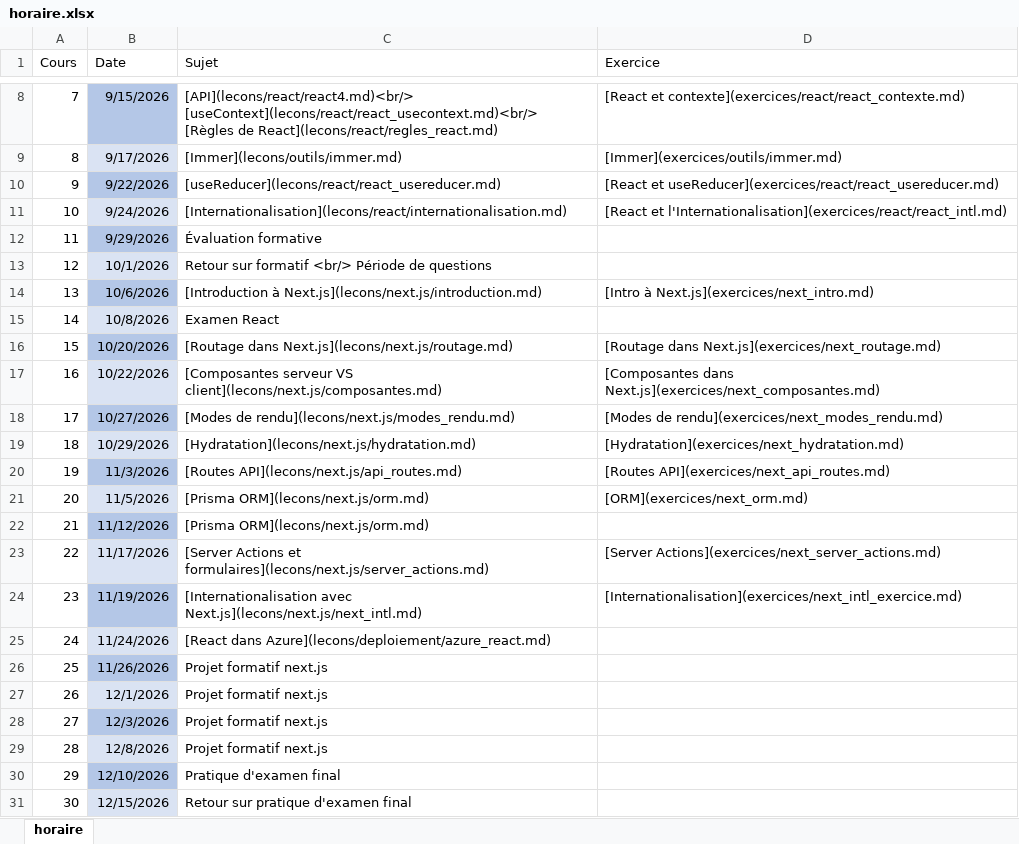
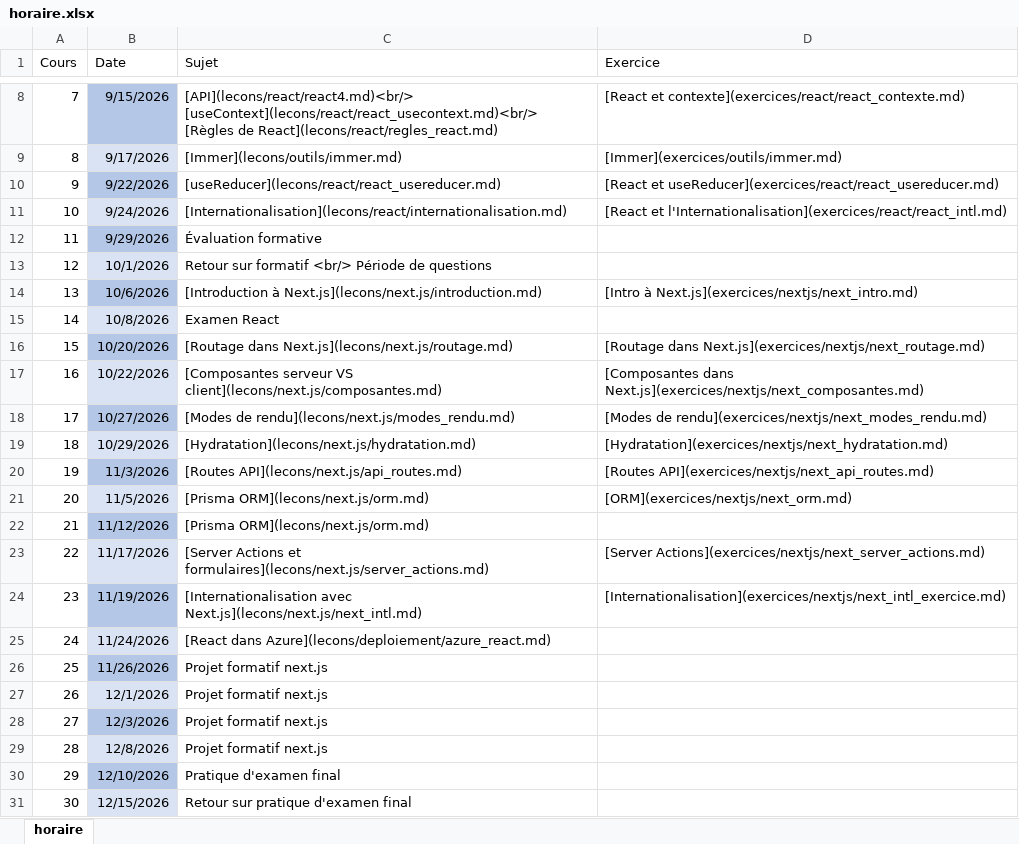
Before and after one commit to cegepvictoetienne/web3, an Excel workbook: template/horaire.xlsx, sheet horaire, drawn as a sheet; only a part is shown, gaps mark what is left out; values as stored, in another font and other column widths than the file's, no borders; the diff names each change by its address in the sheet, - before the commit and + after, or states it on an @@ line.

Commit message:
ajout écran pour exercice intro next.js

```diff
--- a/template/horaire.xlsx (sheet horaire)
+++ b/template/horaire.xlsx (sheet horaire)
-D14 (Exercice): [Intro à Next.js](exercices/next_intro.md)
+D14 (Exercice): [Intro à Next.js](exercices/nextjs/next_intro.md)
-D16 (Exercice): [Routage dans Next.js](exercices/next_routage.md)
+D16 (Exercice): [Routage dans Next.js](exercices/nextjs/next_routage.md)
-D17 (Exercice): [Composantes dans Next.js](exercices/next_composantes.md)
+D17 (Exercice): [Composantes dans Next.js](exercices/nextjs/next_composantes.md)
-D18 (Exercice): [Modes de rendu](exercices/next_modes_rendu.md)
+D18 (Exercice): [Modes de rendu](exercices/nextjs/next_modes_rendu.md)
-D19 (Exercice): [Hydratation](exercices/next_hydratation.md)
+D19 (Exercice): [Hydratation](exercices/nextjs/next_hydratation.md)
-D20 (Exercice): [Routes API](exercices/next_api_routes.md)
+D20 (Exercice): [Routes API](exercices/nextjs/next_api_routes.md)
-D21 (Exercice): [ORM](exercices/next_orm.md)
+D21 (Exercice): [ORM](exercices/nextjs/next_orm.md)
-D23 (Exercice): [Server Actions](exercices/next_server_actions.md)
+D23 (Exercice): [Server Actions](exercices/nextjs/next_server_actions.md)
-D24 (Exercice): [Internationalisation](exercices/next_intl_exercice.md)
+D24 (Exercice): [Internationalisation](exercices/nextjs/next_intl_exercice.md)
```
Also changed, not shown: 12 other files.
